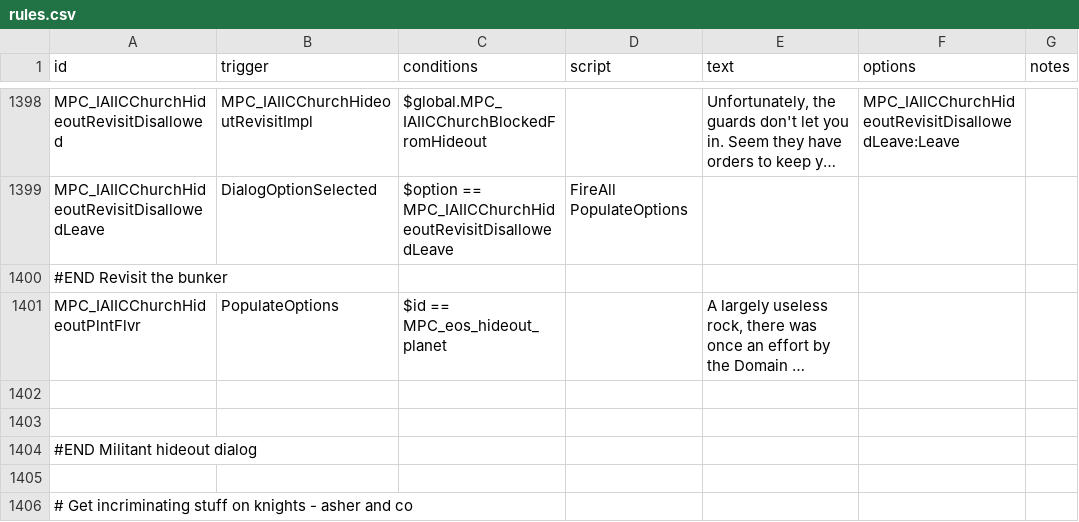
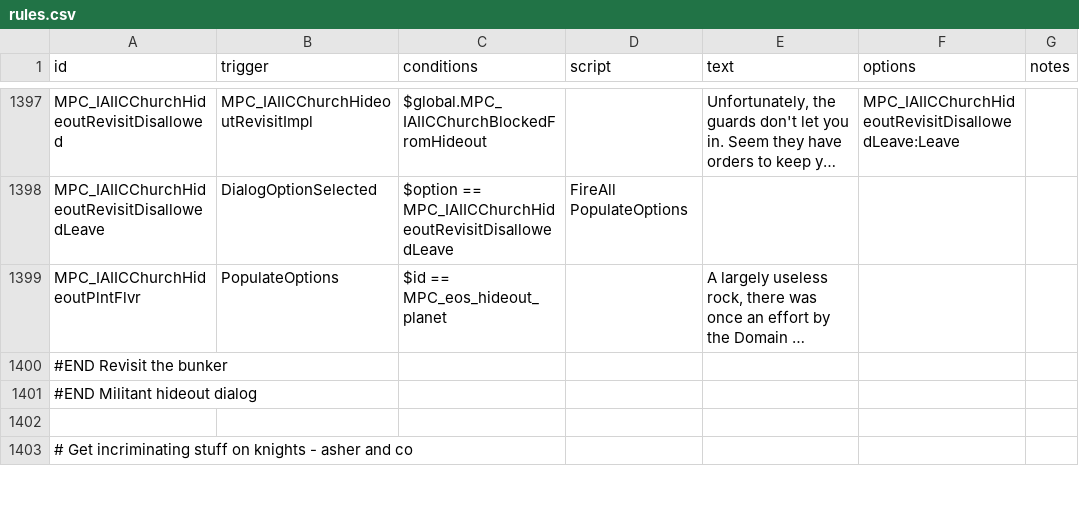
Before and after one commit to nikothedude/MorePlanetaryConditions, a CSV file: data/campaign/rules.csv, drawn as a sheet; only a part is shown, gaps mark what is left out; long unchanged cells end in …; removed rows and columns are numbered as before the commit, all else as after; the diff covers the shown part only; the diff names each change by its address in the sheet, - before the commit and + after, or states it on an @@ line.

```diff
--- a/data/campaign/rules.csv
+++ b/data/campaign/rules.csv
-row 1400: #END Revisit the bunker
-A1400 (id): (empty)
+A1400 (id): #END Revisit the bunker
-row 1403: (empty)
```
Also changed, not shown: 21 added rows, 18 removed rows, 2 moved rows and 5 edited cells elsewhere in this file, 7 other files.
